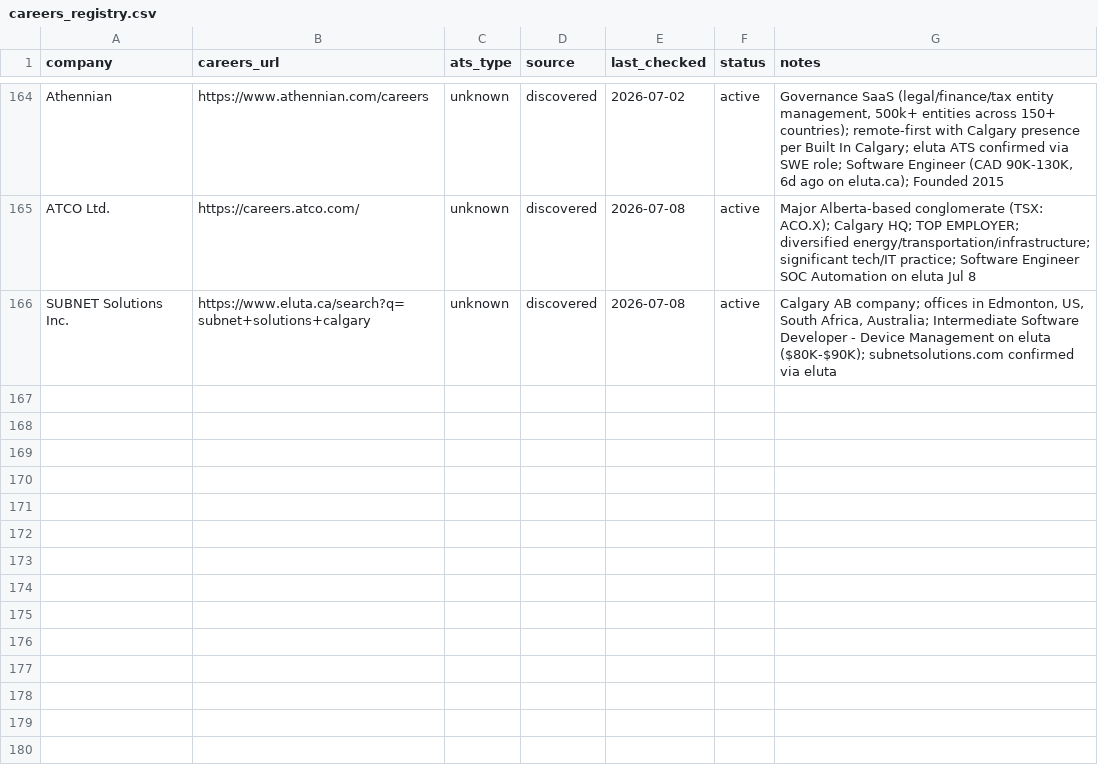
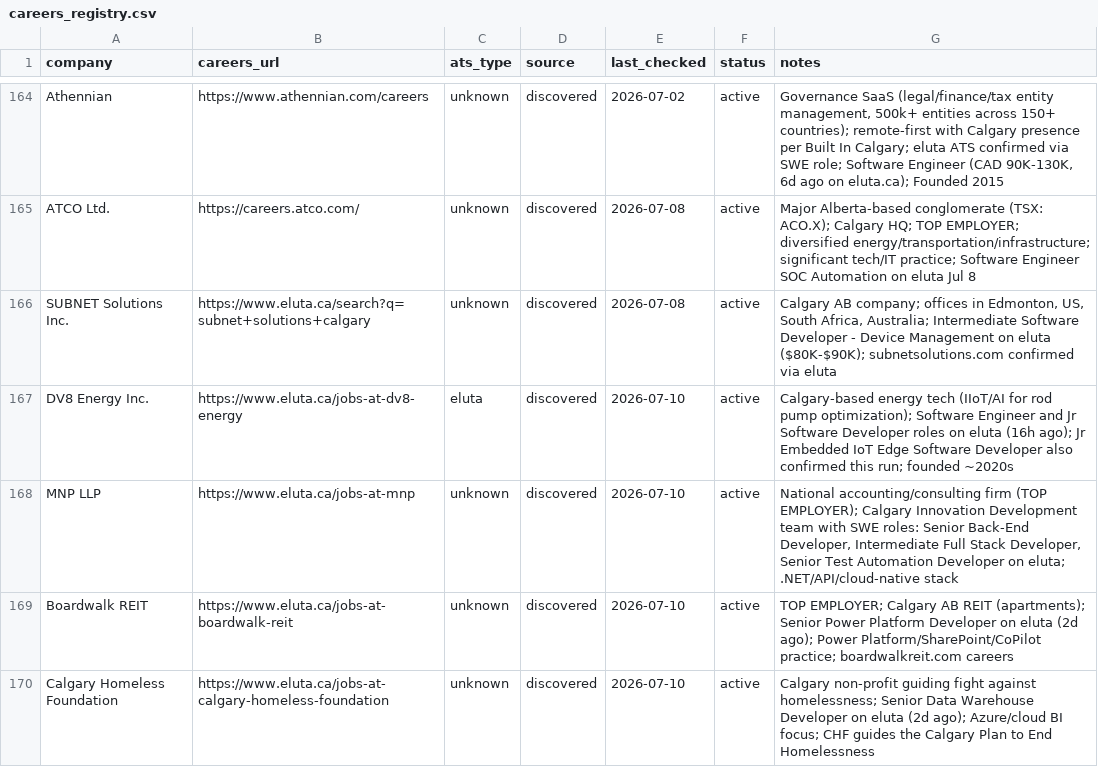
Before and after one commit to opsclawd/career-targets, a CSV file: careers/careers_registry.csv, drawn as a sheet; only a part is shown, gaps mark what is left out.

```diff
--- a/careers/careers_registry.csv
+++ b/careers/careers_registry.csv
@@ -166 +166,5 @@ ATCO Ltd.,https://careers.atco.com/,unknown,discovered,2026-07-08,active,"Major
 SUBNET Solutions Inc.,https://www.eluta.ca/search?q=subnet+solutions+calgary,unknown,discovered,2026-07-08,active,"Calgary AB company; offices in Edmonton, US, South Africa, Australia; Intermediate Software Developer - Device Management on eluta ($80K-$90K); subnetsolutions.com confirmed via eluta"
+DV8 Energy Inc.,https://www.eluta.ca/jobs-at-dv8-energy,eluta,discovered,2026-07-10,active,"Calgary-based energy tech (IIoT/AI for rod pump optimization); Software Engineer and Jr Software Developer roles on eluta (16h ago); Jr Embedded IoT Edge Software Developer also confirmed this run; founded ~2020s"
+MNP LLP,https://www.eluta.ca/jobs-at-mnp,unknown,discovered,2026-07-10,active,"National accounting/consulting firm (TOP EMPLOYER); Calgary Innovation Development team with SWE roles: Senior Back-End Developer, Intermediate Full Stack Developer, Senior Test Automation Developer on eluta; .NET/API/cloud-native stack"
+Boardwalk REIT,https://www.eluta.ca/jobs-at-boardwalk-reit,unknown,discovered,2026-07-10,active,"TOP EMPLOYER; Calgary AB REIT (apartments); Senior Power Platform Developer on eluta (2d ago); Power Platform/SharePoint/CoPilot practice; boardwalkreit.com careers"
+Calgary Homeless Foundation,https://www.eluta.ca/jobs-at-calgary-homeless-foundation,unknown,discovered,2026-07-10,active,"Calgary non-profit guiding fight against homelessness; Senior Data Warehouse Developer on eluta (2d ago); Azure/cloud BI focus; CHF guides the Calgary Plan to End Homelessness"
```
Also changed, not shown: careers/jobs_registry.csv, 1 other file.
